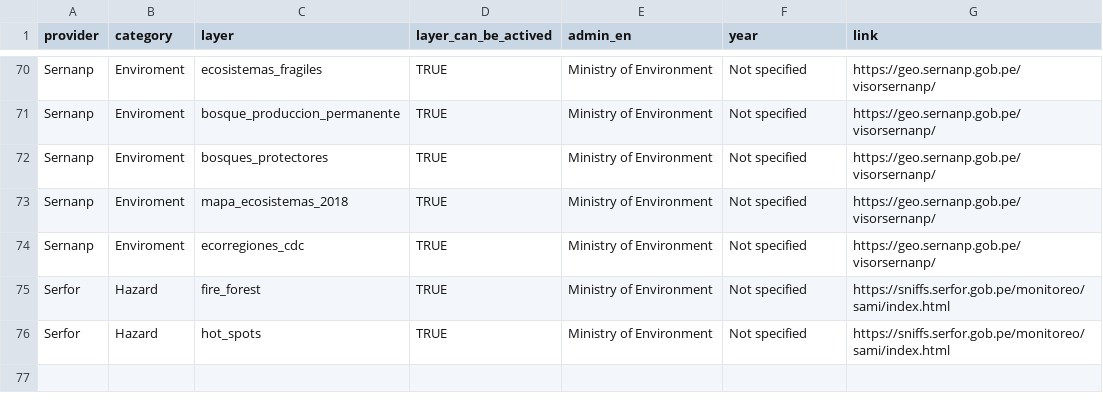
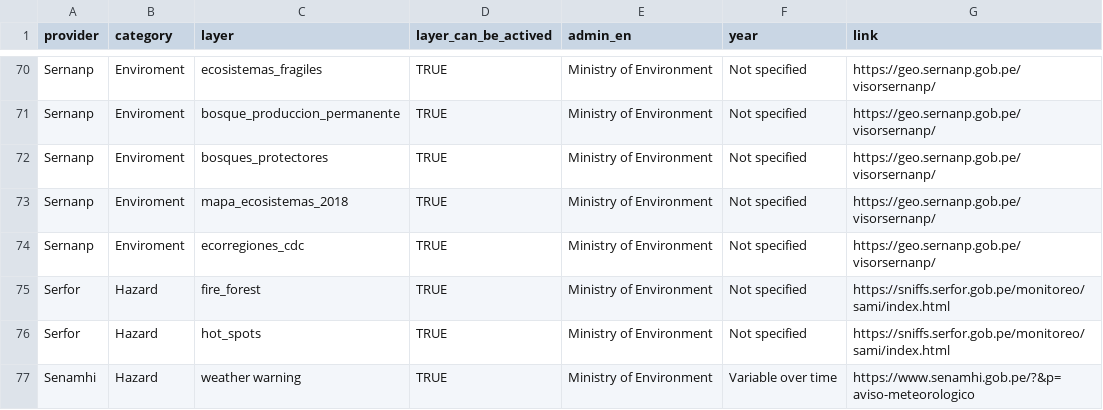
Before and after one commit to ambarja/geoidep, a CSV file: inst/sources-idep/sources_geoidep.csv, drawn as a sheet; only a part is shown, gaps mark what is left out.

Commit message:
senamhi > geoidep

```diff
--- a/inst/sources-idep/sources_geoidep.csv
+++ b/inst/sources-idep/sources_geoidep.csv
@@ -76 +76,2 @@ Serfor,Hazard,fire_forest,TRUE,Ministry of Environment,Not specified,https://sni
 Serfor,Hazard,hot_spots,TRUE,Ministry of Environment,Not specified,https://sniffs.serfor.gob.pe/monitoreo/sami/index.html
+Senamhi,Hazard,weather warning,TRUE,Ministry of Environment,Variable over time,https://www.senamhi.gob.pe/?&p=aviso-meteorologico
```
Also changed, not shown: 10 other files.
